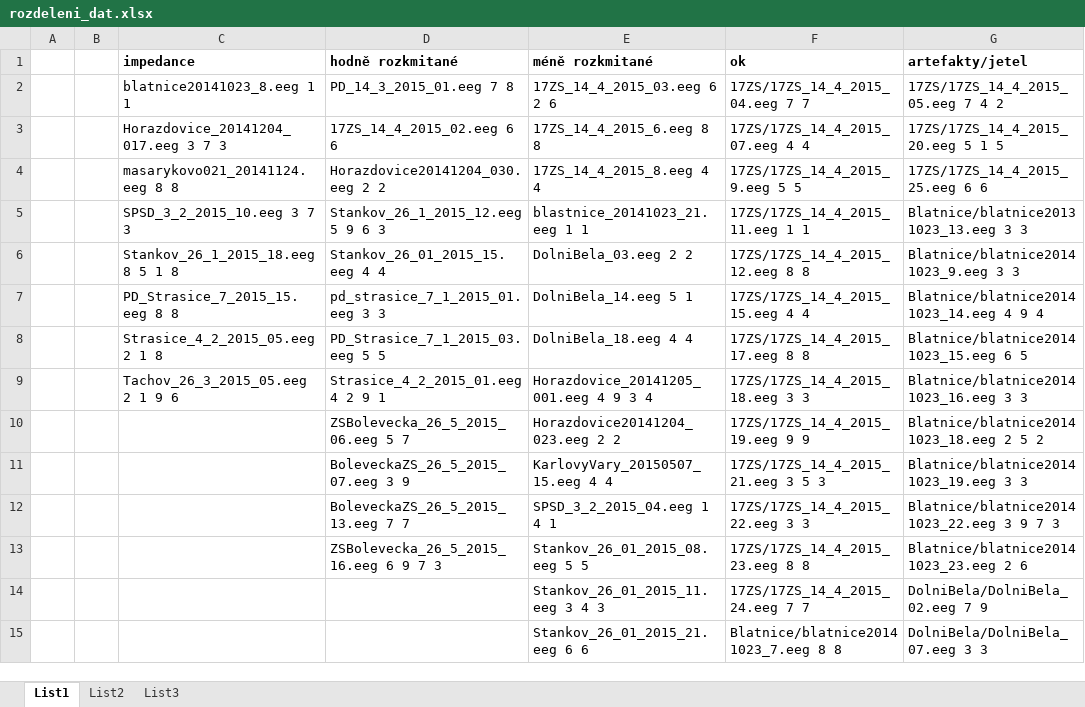
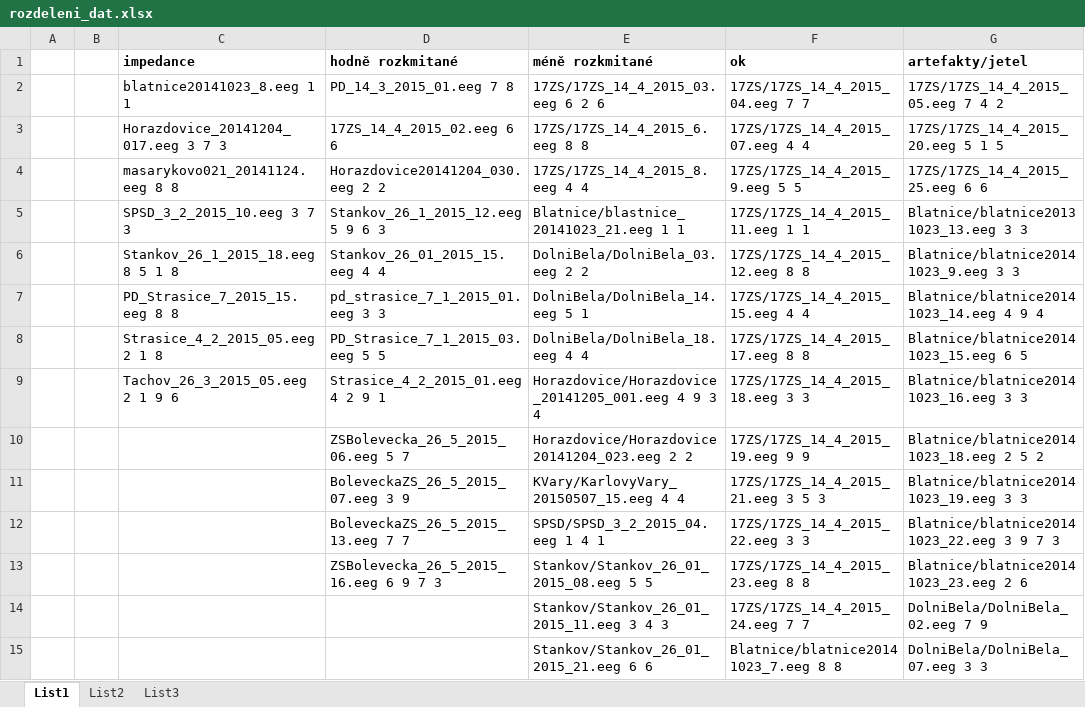
Before and after one commit to Pumprdlici/hadej_cislo, an Excel workbook: rozdeleni_dat.xlsx, sheet List1, drawn as a sheet; only a part is shown; values as stored, in another font and other column widths than the file's, no borders; the diff covers the shown part only; the diff names each change by its address in the sheet, - before the commit and + after, or states it on an @@ line.

Commit message:
rozdeleni_dat and info updated. unused import removed

```diff
--- a/rozdeleni_dat.xlsx (sheet List1)
+++ b/rozdeleni_dat.xlsx (sheet List1)
-E2 (méně rozkmitané): 17ZS_14_4_2015_03.eeg 6 2 6
+E2 (méně rozkmitané): 17ZS/17ZS_14_4_2015_03.eeg 6 2 6
-E3 (méně rozkmitané): 17ZS_14_4_2015_6.eeg 8 8
+E3 (méně rozkmitané): 17ZS/17ZS_14_4_2015_6.eeg 8 8
-E4 (méně rozkmitané): 17ZS_14_4_2015_8.eeg 4 4
+E4 (méně rozkmitané): 17ZS/17ZS_14_4_2015_8.eeg 4 4
-E5 (méně rozkmitané): blastnice_20141023_21.eeg 1 1
+E5 (méně rozkmitané): Blatnice/blastnice_20141023_21.eeg 1 1
-E6 (méně rozkmitané): DolniBela_03.eeg 2 2
+E6 (méně rozkmitané): DolniBela/DolniBela_03.eeg 2 2
-E7 (méně rozkmitané): DolniBela_14.eeg 5 1
+E7 (méně rozkmitané): DolniBela/DolniBela_14.eeg 5 1
-E8 (méně rozkmitané): DolniBela_18.eeg 4 4
+E8 (méně rozkmitané): DolniBela/DolniBela_18.eeg 4 4
-E9 (méně rozkmitané): Horazdovice_20141205_001.eeg 4 9 3 4
+E9 (méně rozkmitané): Horazdovice/Horazdovice_20141205_001.eeg 4 9 3 4
-E10 (méně rozkmitané): Horazdovice20141204_023.eeg 2 2
+E10 (méně rozkmitané): Horazdovice/Horazdovice20141204_023.eeg 2 2
-E11 (méně rozkmitané): KarlovyVary_20150507_15.eeg 4 4
+E11 (méně rozkmitané): KVary/KarlovyVary_20150507_15.eeg 4 4
-E12 (méně rozkmitané): SPSD_3_2_2015_04.eeg 1 4 1
+E12 (méně rozkmitané): SPSD/SPSD_3_2_2015_04.eeg 1 4 1
-E13 (méně rozkmitané): Stankov_26_01_2015_08.eeg 5 5
+E13 (méně rozkmitané): Stankov/Stankov_26_01_2015_08.eeg 5 5
-E14 (méně rozkmitané): Stankov_26_01_2015_11.eeg 3 4 3
+E14 (méně rozkmitané): Stankov/Stankov_26_01_2015_11.eeg 3 4 3
-E15 (méně rozkmitané): Stankov_26_01_2015_21.eeg 6 6
+E15 (méně rozkmitané): Stankov/Stankov_26_01_2015_21.eeg 6 6
```
Also changed, not shown: 16 edited cells elsewhere in this sheet, 2 other files.
